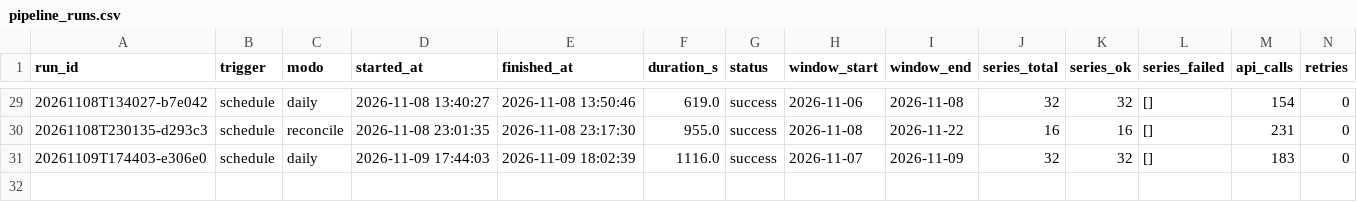
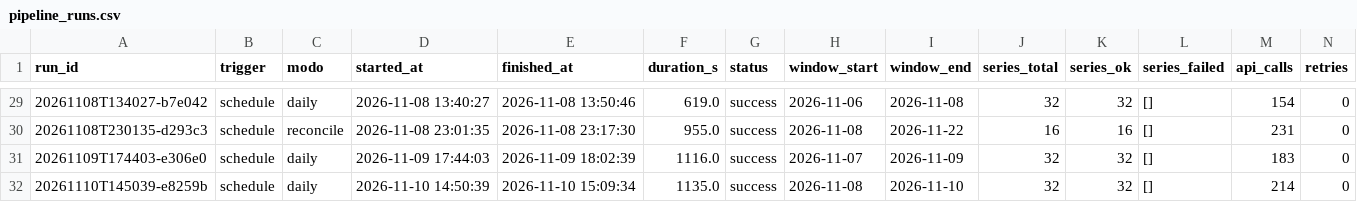
Before and after one commit to victor-ozores/Radar-PNCP, a CSV file: export/pipeline_runs.csv, drawn as a sheet; only a part is shown, gaps mark what is left out; rows hold the shown columns only; the diff names each change by its address in the sheet, - before the commit and + after, or states it on an @@ line.

```diff
--- a/export/pipeline_runs.csv
+++ b/export/pipeline_runs.csv
+row 32: 20261110T145039-e8259b | schedule | daily | 2026-11-10 14:50:39 | 2026-11-10 15:09:34 | 1135.0 | success | 2026-11-08 | 2026-11-10 | 32 | 32 | [] | 214 | 0
```
Also changed, not shown: 44 other files.
